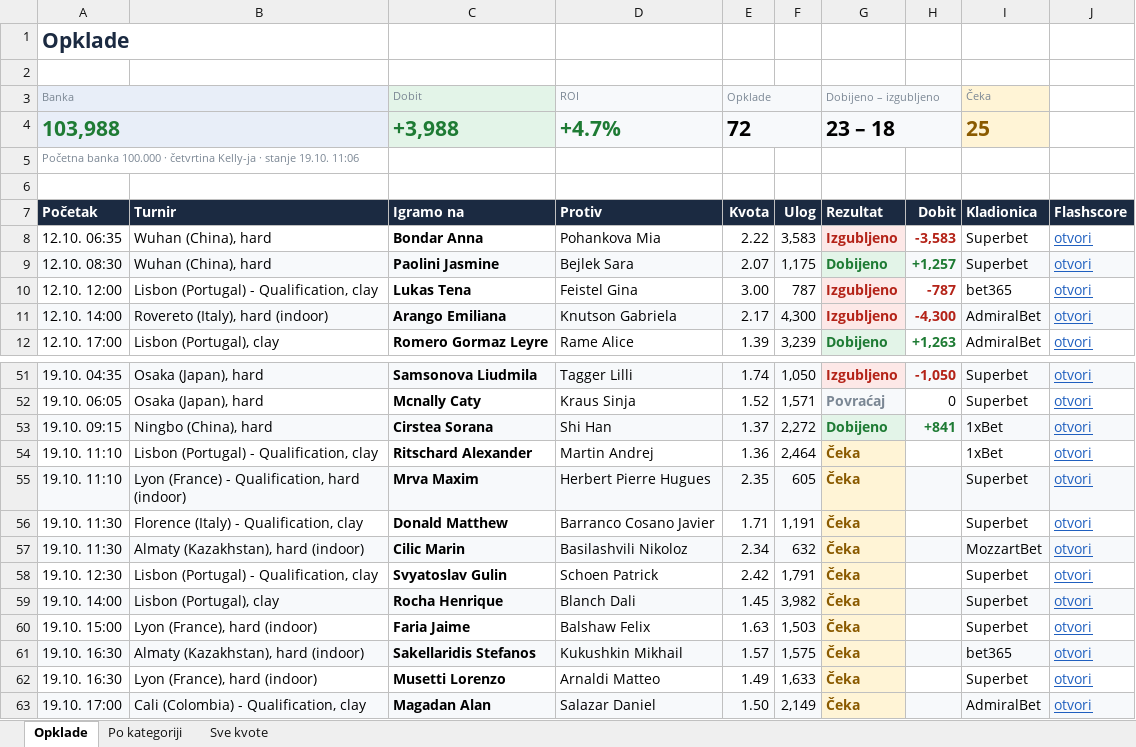
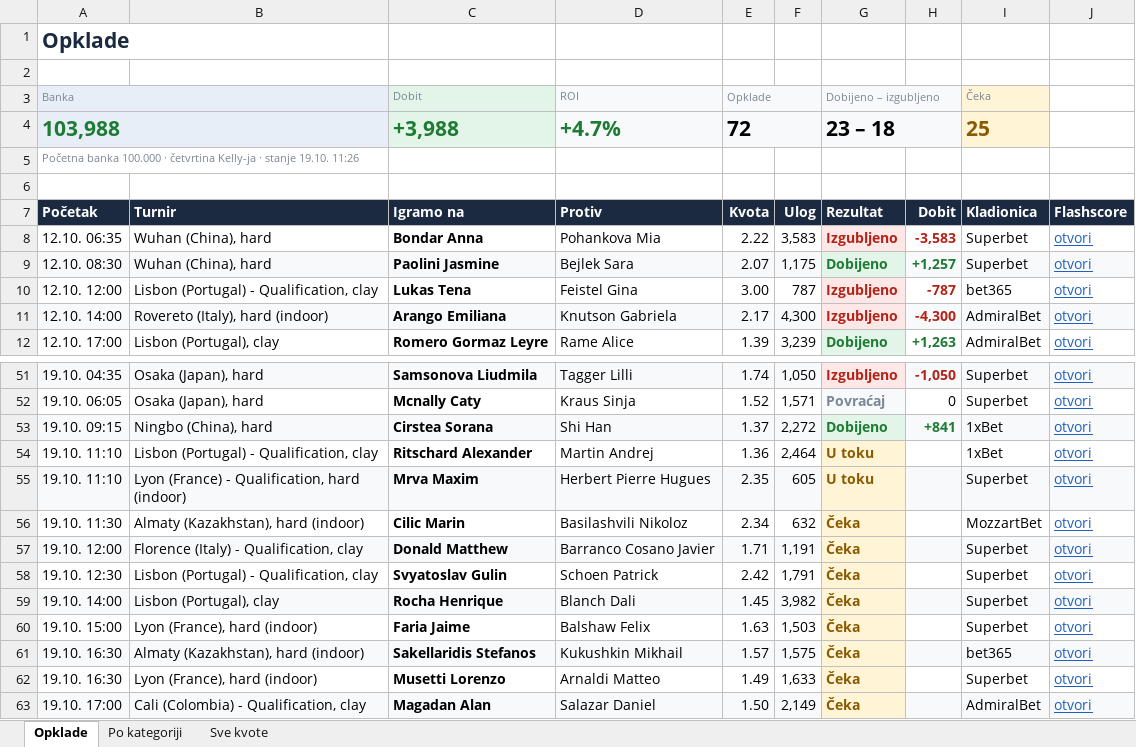
Before and after one commit to andreja69420/pantasocial, an Excel workbook: research/tennis-ml/paper/opklade.xlsx, sheet Opklade, drawn as a sheet; only a part is shown, gaps mark what is left out; values as stored, in another font and other column widths than the file's, no borders; removed rows and columns are numbered as before the commit, all else as after; the diff names each change by its address in the sheet, - before the commit and + after, or states it on an @@ line.

```diff
--- a/research/tennis-ml/paper/opklade.xlsx (sheet Opklade)
+++ b/research/tennis-ml/paper/opklade.xlsx (sheet Opklade)
-A5 (Banka): …stanje 19.10. 11:06
+A5 (Banka): …stanje 19.10. 11:26
-G54:G55 (Dobijeno – izgubljeno): Čeka
+G54:G55 (Dobijeno – izgubljeno): U toku
-row 56: 19.10. 11:30 | Florence (Italy) - Qualification, clay | Donald Matthew | Barranco Cosano Javier | 1.71 | 1,191 | Čeka |  | Superbet | otvori
-A56:F56 fill: #F7F9FB
+A56:F56 fill: none
-H56:J56 fill: #F7F9FB
+H56:J56 fill: none
+row 57: 19.10. 12:00 | Florence (Italy) - Qualification, clay | Donald Matthew | Barranco Cosano Javier | 1.71 | 1,191 | Čeka |  | Superbet | otvori
```
Also changed, not shown: sheet Sve kvote, 2 other files.
